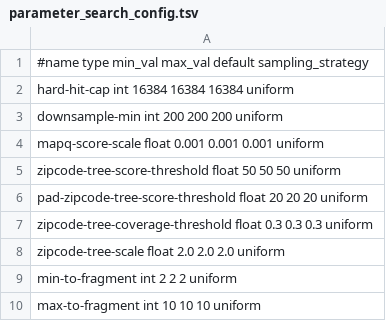
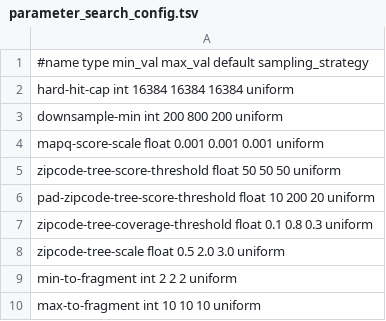
Before and after one commit to vgteam/long-read-giraffe-experiments, a TSV file: parameter_search_config.tsv, drawn as a sheet; only a part is shown.

```diff
--- a/parameter_search_config.tsv
+++ b/parameter_search_config.tsv
@@ -2,8 +2,8 @@
 hard-hit-cap    int    16384 16384 16384  uniform
-downsample-min  int 200   200   200   uniform
+downsample-min  int 200   800   200   uniform
 mapq-score-scale    float   0.001   0.001   0.001   uniform
 zipcode-tree-score-threshold    float   50  50  50  uniform
-pad-zipcode-tree-score-threshold    float 20  20  20  uniform
-zipcode-tree-coverage-threshold float   0.3 0.3 0.3  uniform
-zipcode-tree-scale  float   2.0 2.0 2.0 uniform
+pad-zipcode-tree-score-threshold    float 10  200  20  uniform
+zipcode-tree-coverage-threshold float   0.1 0.8 0.3  uniform
+zipcode-tree-scale  float   0.5 2.0 3.0 uniform
 min-to-fragment int 2   2   2   uniform
```
Also changed, not shown: 2 other files.
